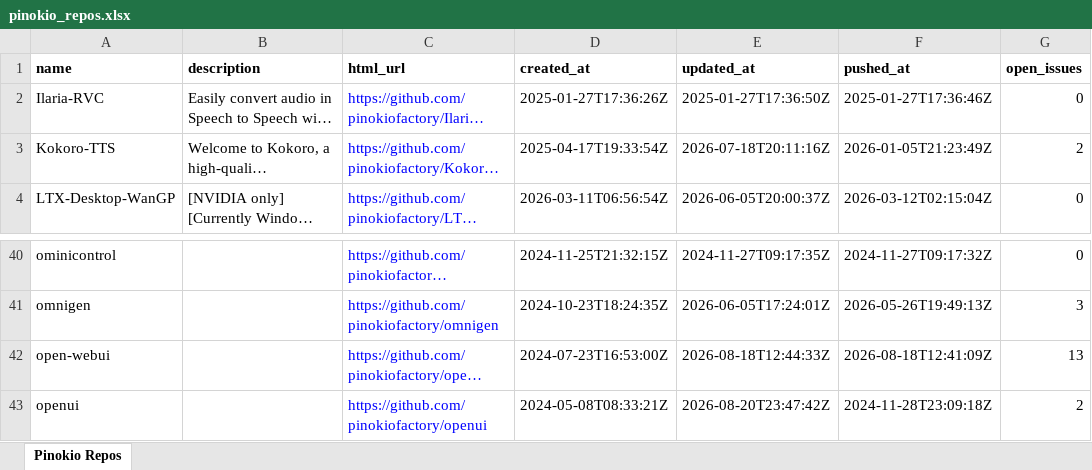
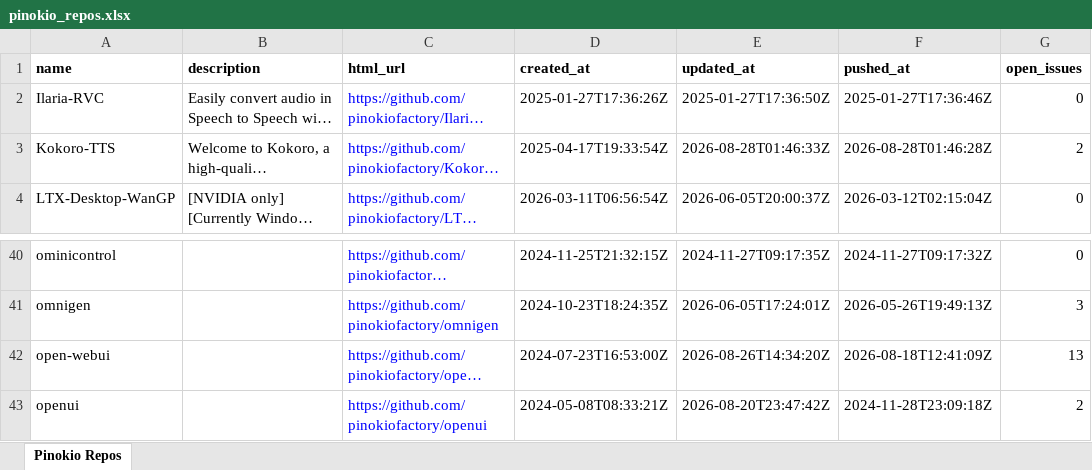
Before and after one commit to signosis/pinokio-website, an Excel workbook: pinokio_repos.xlsx, sheet Pinokio Repos, drawn as a sheet; only a part is shown, gaps mark what is left out; long unchanged cells end in …; values as stored, in another font and other column widths than the file's, no borders; the diff covers the shown part only; the diff names each change by its address in the sheet, - before the commit and + after, or states it on an @@ line.

```diff
--- a/pinokio_repos.xlsx (sheet Pinokio Repos)
+++ b/pinokio_repos.xlsx (sheet Pinokio Repos)
-E3 (updated_at): 2026-07-18T20:11:16Z
+E3 (updated_at): 2026-08-28T01:46:33Z
-F3 (pushed_at): 2026-01-05T21:23:49Z
+F3 (pushed_at): 2026-08-28T01:46:28Z
-E42 (updated_at): 2026-08-18T12:44:33Z
+E42 (updated_at): 2026-08-26T14:34:20Z
```
Also changed, not shown: 1 added row, 1 removed row and 65 edited cells elsewhere in this sheet, 3 other files.
